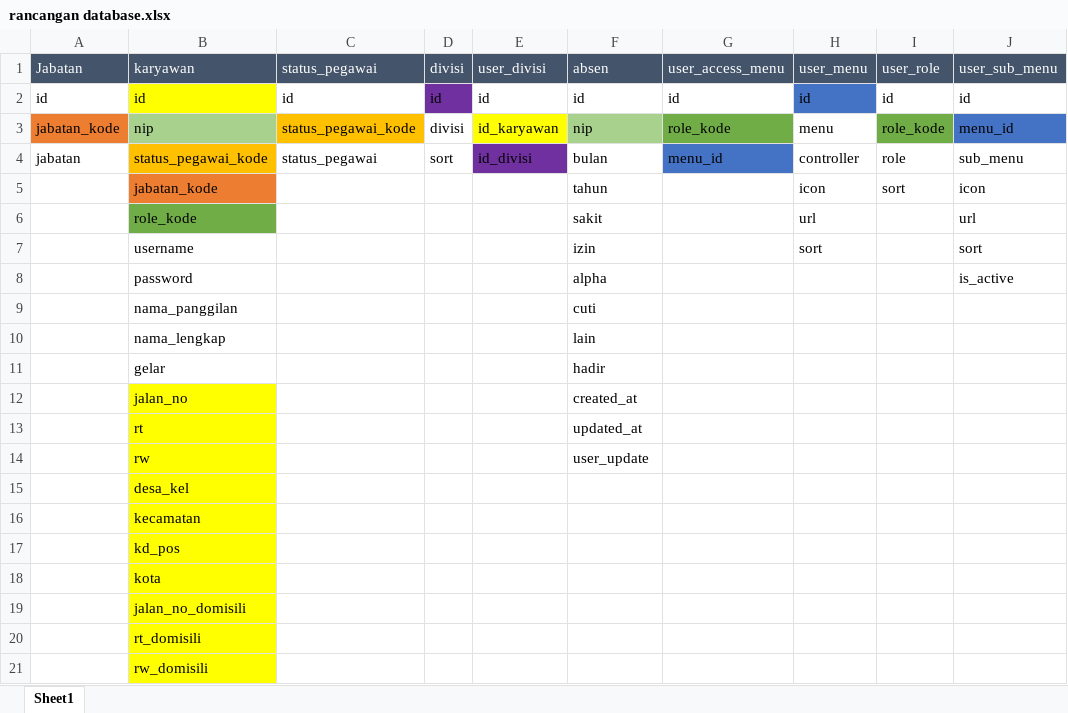
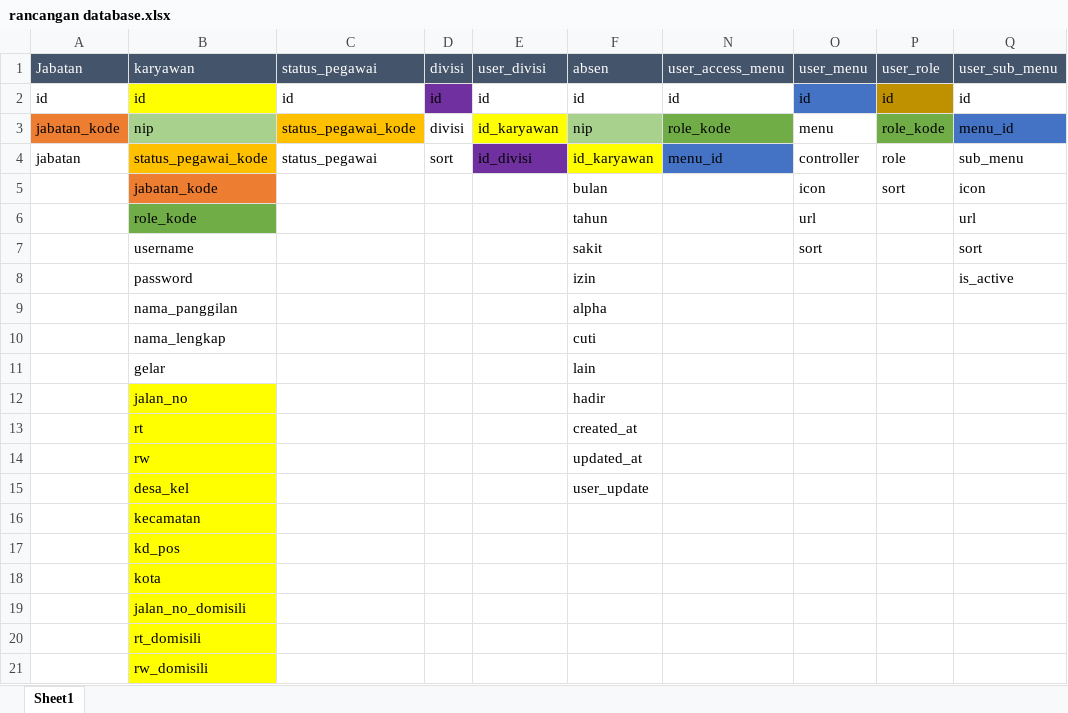
Before and after one commit to ahmadhulaifi/mijapp, an Excel workbook: rancangan database.xlsx, sheet Sheet1, drawn as a sheet; only a part is shown; values as stored, in another font and other column widths than the file's, no borders; addresses are those after the commit; the diff names each change by its address in the sheet, - before the commit and + after, or states it on an @@ line.

Commit message:
menambah submenu user role akses

```diff
--- a/rancangan database.xlsx (sheet Sheet1)
+++ b/rancangan database.xlsx (sheet Sheet1)
-P2 fill: none
+P2 fill: #BF9000
-F4: bulan
+F4: id_karyawan
-F4 fill: none
+F4 fill: #FFFF00
-F5: tahun
+F5: bulan
-F6: sakit
+F6: tahun
-F7: izin
+F7: sakit
-F8: alpha
+F8: izin
-F9: cuti
+F9: alpha
-F10: lain
+F10: cuti
-F11: hadir
+F11: lain
-F12: created_at
+F12: hadir
-F13: updated_at
+F13: created_at
-F14: user_update
+F14: updated_at
-F15: (empty)
+F15: user_update
```
Also changed, not shown: hidden cells, 3 other files.
